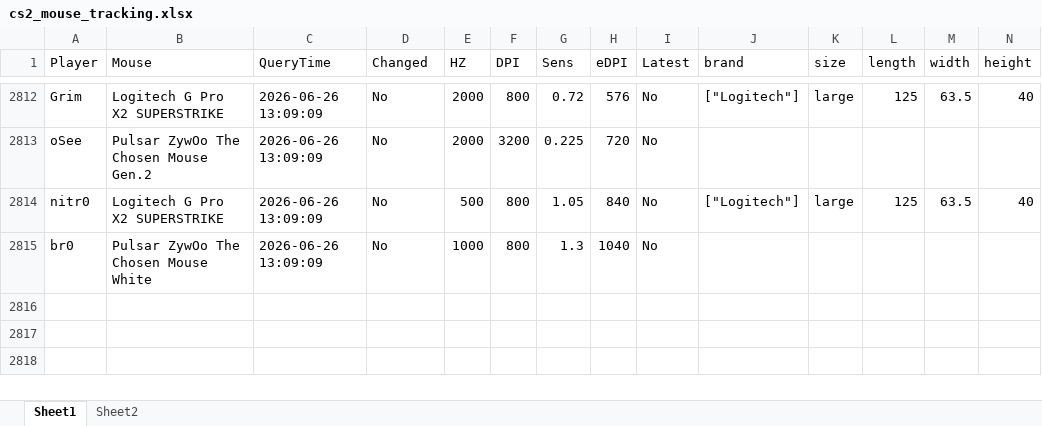
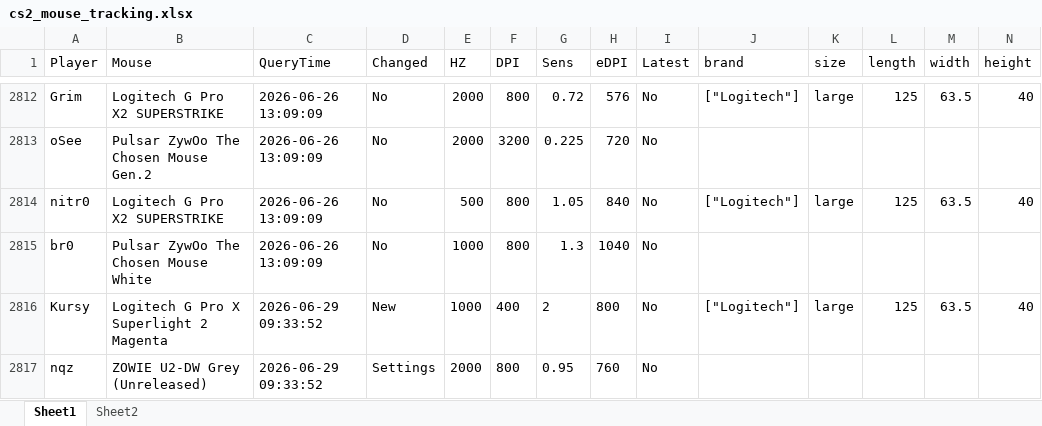
Before and after one commit to d20260323-jpg/CS2_Mouse_Tracker, an Excel workbook: cs2_mouse_tracking.xlsx, sheet Sheet1, drawn as a sheet; only a part is shown, gaps mark what is left out; values as stored, in another font and other column widths than the file's, no borders; rows hold the shown columns only; the diff names each change by its address in the sheet, - before the commit and + after, or states it on an @@ line.

Commit message:
auto update data

```diff
--- a/cs2_mouse_tracking.xlsx (sheet Sheet1)
+++ b/cs2_mouse_tracking.xlsx (sheet Sheet1)
+row 2816: Kursy | Logitech G Pro X Superlight 2 Magenta | 2026-06-29 09:33:52 | New | 1000 | 400 | 2 | 800 | No | ["Logitech"] | large | 125 | 63.5 | 40
+row 2817: nqz | ZOWIE U2-DW Grey (Unreleased) | 2026-06-29 09:33:52 | Settings | 2000 | 800 | 0.95 | 760 | No
```
